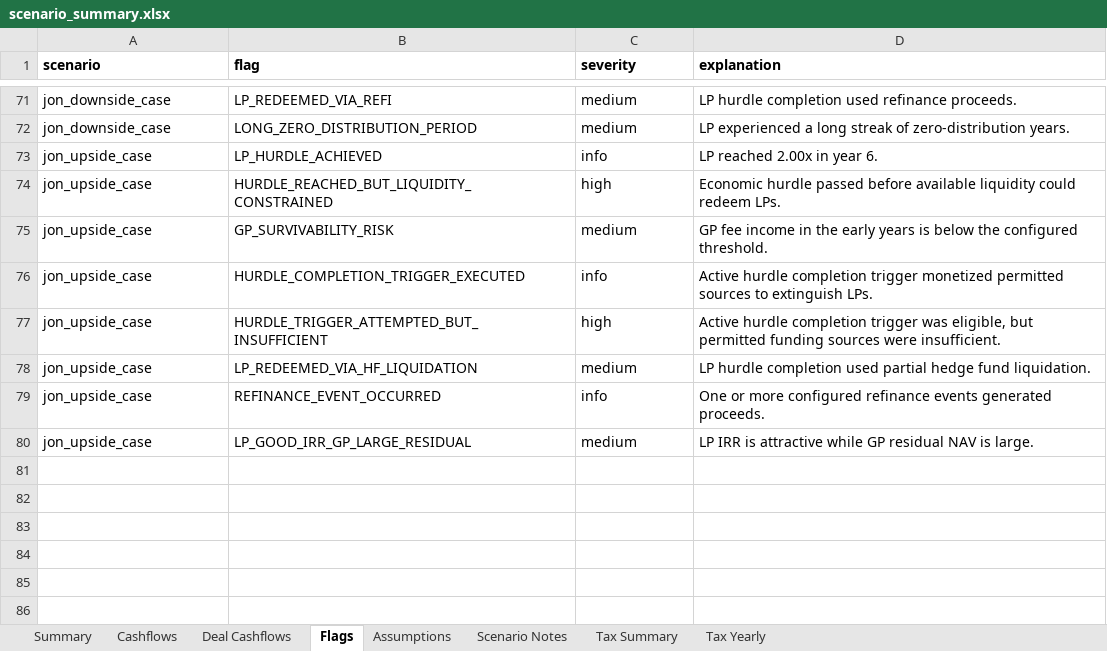
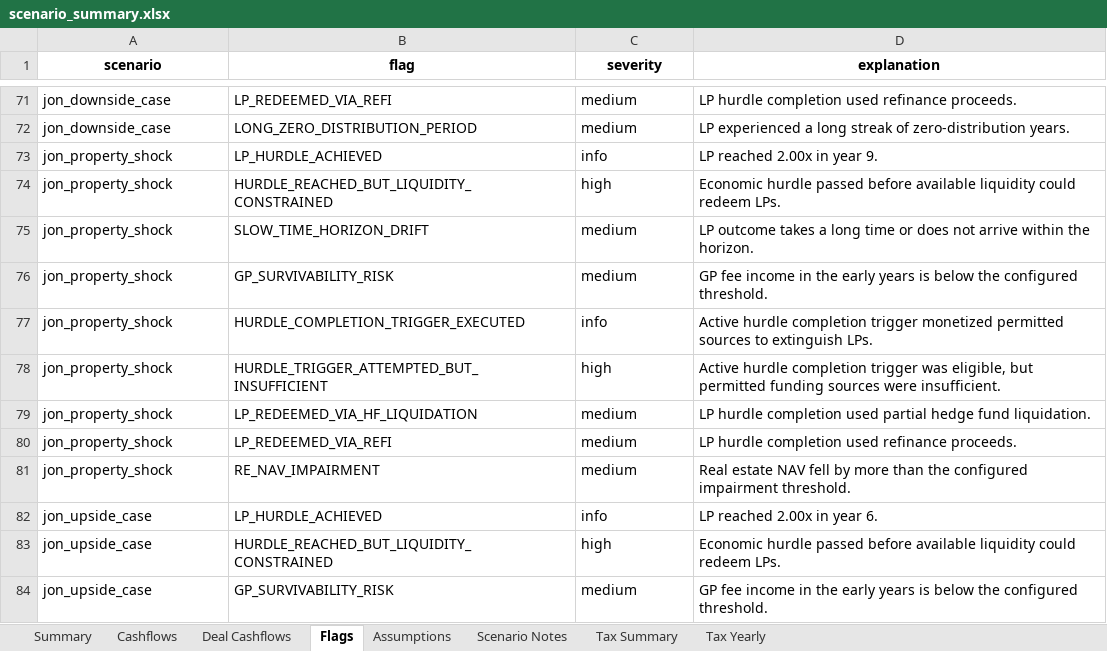
Before and after one commit to watermullon/hybrid_econ_model, an Excel workbook: outputs/scenario_summary.xlsx, sheet Flags, drawn as a sheet; only a part is shown, gaps mark what is left out; the shorter side is filled out with more unchanged rows; values as stored, in another font and other column widths than the file's, no borders; the diff names each change by its address in the sheet, - before the commit and + after, or states it on an @@ line.

```diff
--- a/outputs/scenario_summary.xlsx (sheet Flags)
+++ b/outputs/scenario_summary.xlsx (sheet Flags)
-A1:D1 alignment: left
+A1:D1 alignment: center
+row 73: jon_property_shock | LP_HURDLE_ACHIEVED | info | LP reached 2.00x in year 9.
+row 74: jon_property_shock | HURDLE_REACHED_BUT_LIQUIDITY_CONSTRAINED | high | Economic hurdle passed before available liquidity could redeem LPs.
+row 75: jon_property_shock | SLOW_TIME_HORIZON_DRIFT | medium | LP outcome takes a long time or does not arrive within the horizon.
+row 76: jon_property_shock | GP_SURVIVABILITY_RISK | medium | GP fee income in the early years is below the configured threshold.
+row 77: jon_property_shock | HURDLE_COMPLETION_TRIGGER_EXECUTED | info | Active hurdle completion trigger monetized permitted sources to extinguish LPs.
+row 78: jon_property_shock | HURDLE_TRIGGER_ATTEMPTED_BUT_INSUFFICIENT | high | Active hurdle completion trigger was eligible, but permitted funding sources were insufficient.
+row 79: jon_property_shock | LP_REDEEMED_VIA_HF_LIQUIDATION | medium | LP hurdle completion used partial hedge fund liquidation.
+row 80: jon_property_shock | LP_REDEEMED_VIA_REFI | medium | LP hurdle completion used refinance proceeds.
+row 81: jon_property_shock | RE_NAV_IMPAIRMENT | medium | Real estate NAV fell by more than the configured impairment threshold.
```
Also changed, not shown: sheet Cashflows, sheet Deal Cashflows, sheet Tax Yearly, sheet Summary, sheet Tax Summary, sheet Scenario Notes, 1 more sheet, 52 other files.
